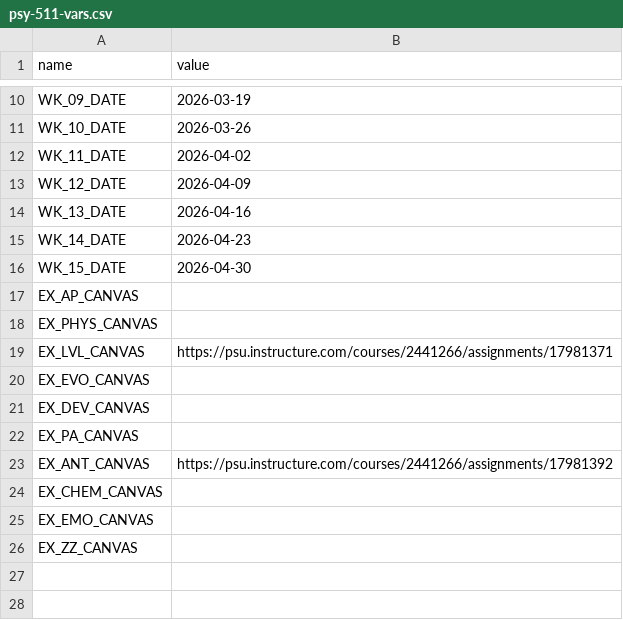
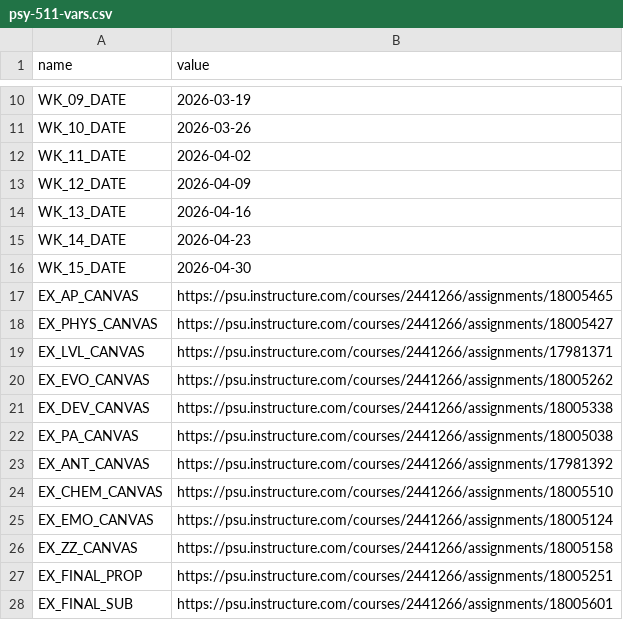
Before and after one commit to psu-psychology/psy-511-scan-fdns-2026-spring, a CSV file: data/csv/psy-511-vars.csv, drawn as a sheet; only a part is shown, gaps mark what is left out.

```diff
--- a/data/csv/psy-511-vars.csv
+++ b/data/csv/psy-511-vars.csv
@@ -16,11 +16,13 @@ WK_14_DATE,2026-04-23
 WK_15_DATE,2026-04-30
-EX_AP_CANVAS,
-EX_PHYS_CANVAS,
+EX_AP_CANVAS,https://psu.instructure.com/courses/2441266/assignments/18005465
+EX_PHYS_CANVAS,https://psu.instructure.com/courses/2441266/assignments/18005427
 EX_LVL_CANVAS,https://psu.instructure.com/courses/2441266/assignments/17981371
-EX_EVO_CANVAS,
-EX_DEV_CANVAS,
-EX_PA_CANVAS,
+EX_EVO_CANVAS,https://psu.instructure.com/courses/2441266/assignments/18005262
+EX_DEV_CANVAS,https://psu.instructure.com/courses/2441266/assignments/18005338
+EX_PA_CANVAS,https://psu.instructure.com/courses/2441266/assignments/18005038
 EX_ANT_CANVAS,https://psu.instructure.com/courses/2441266/assignments/17981392
-EX_CHEM_CANVAS,
-EX_EMO_CANVAS,
-EX_ZZ_CANVAS,
+EX_CHEM_CANVAS,https://psu.instructure.com/courses/2441266/assignments/18005510
+EX_EMO_CANVAS,https://psu.instructure.com/courses/2441266/assignments/18005124
+EX_ZZ_CANVAS,https://psu.instructure.com/courses/2441266/assignments/18005158
+EX_FINAL_PROP,https://psu.instructure.com/courses/2441266/assignments/18005251
+EX_FINAL_SUB,https://psu.instructure.com/courses/2441266/assignments/18005601
```
Also changed, not shown: 53 other files.
